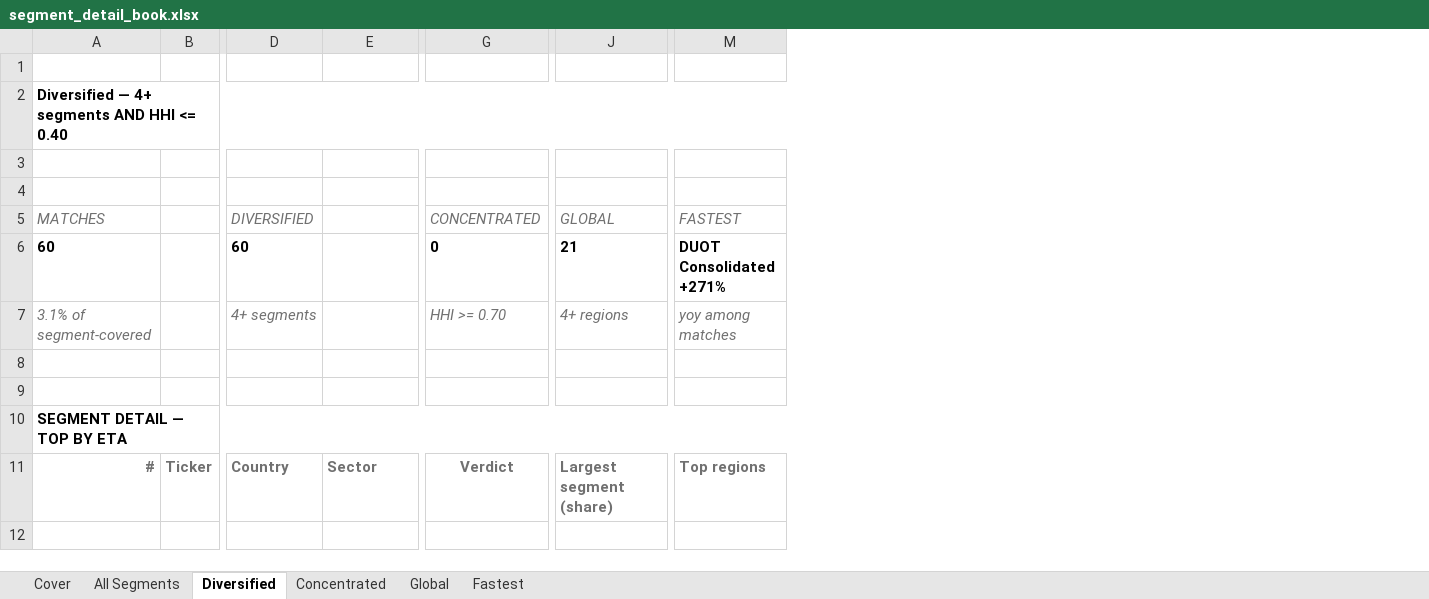
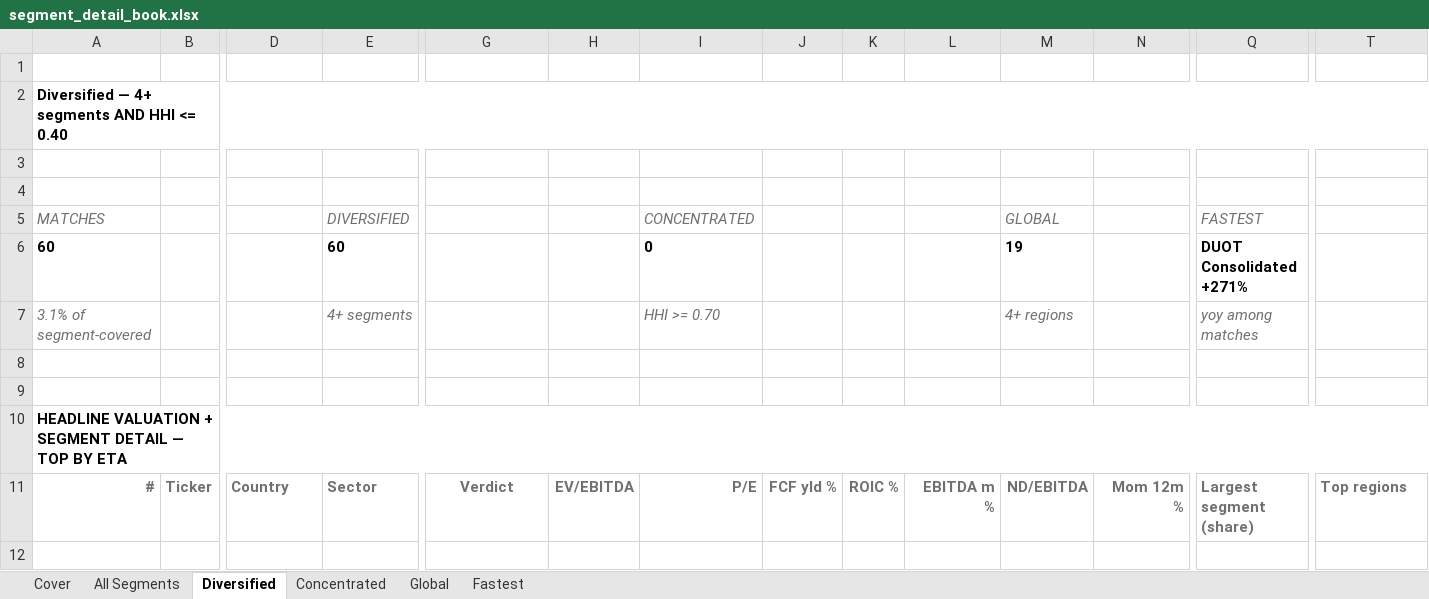
Before and after one commit to jupitersstring/cyclepapa, an Excel workbook: segment_detail_book.xlsx, sheet Diversified, drawn as a sheet; only a part is shown, gaps mark what is left out; values as stored, in another font and other column widths than the file's, no borders; addresses are those after the commit; the diff covers the shown part only; the diff names each change by its address in the sheet, - before the commit and + after, or states it on an @@ line.

```diff
--- a/segment_detail_book.xlsx (sheet Diversified)
+++ b/segment_detail_book.xlsx (sheet Diversified)
+column H, row 11: EV/EBITDA
+column I, rows 5-11: CONCENTRATED | 0 | HHI >= 0.70 |  |  |  | P/E
+column J, row 11: FCF yld %
+column K, row 11: ROIC %
+column L, row 11: EBITDA m %
+column M, rows 5-11: GLOBAL | 19 | 4+ regions |  |  |  | ND/EBITDA
+column N, row 11: Mom 12m %
-D5: DIVERSIFIED
+D5: (empty)
-E5: (empty)
+E5: DIVERSIFIED
-G5: CONCENTRATED
+G5: (empty)
-Q5: GLOBAL
+Q5: FASTEST
-T5: FASTEST
+T5: (empty)
-D6: 60
+D6: (empty)
-E6: (empty)
+E6: 60
-G6: 0
+G6: (empty)
-Q6: 21
+Q6: DUOT Consolidated +271%
-T6: DUOT Consolidated +271%
+T6: (empty)
-D7: 4+ segments
+D7: (empty)
-E7: (empty)
+E7: 4+ segments
-G7: HHI >= 0.70
+G7: (empty)
-Q7: 4+ regions
+Q7: yoy among matches
-T7: yoy among matches
+T7: (empty)
-A10: SEGMENT DETAIL — TOP BY ETA
+A10: HEADLINE VALUATION + SEGMENT DETAIL — TOP BY ETA
```
Also changed, not shown: 4 added rows, 4 removed rows and 132 edited cells elsewhere in this sheet, sheet All Segments, sheet Global, sheet Fastest, sheet Concentrated, asymmetry_country_workbook.xlsx, asymmetry_harvard_workbook.xlsx, 10 other files.
